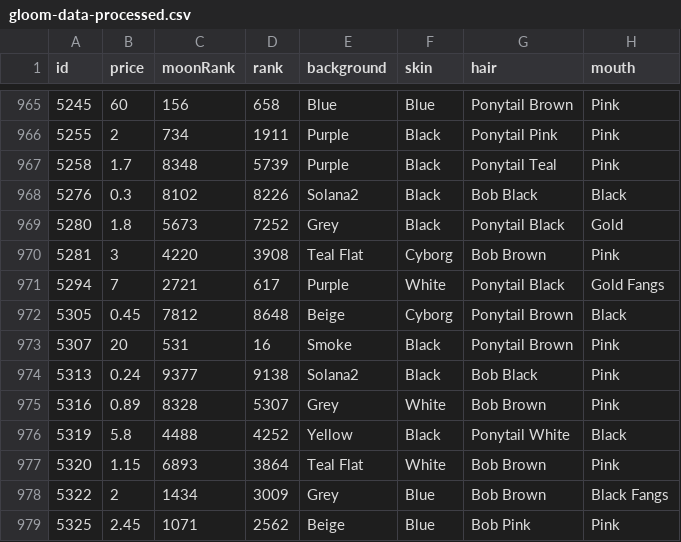
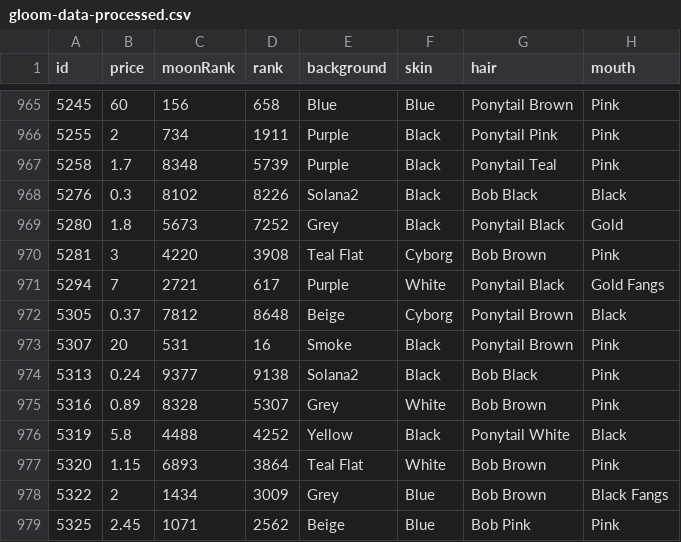
Before and after one commit to nobodykr/solanart-gloom-monitor, a CSV file: gloom-data-processed.csv, drawn as a sheet; only a part is shown, gaps mark what is left out; the diff names each change by its address in the sheet, - before the commit and + after, or states it on an @@ line.

Commit message:
Flat: latest data (2021-10-28T08:15:10.084Z) {   "date": "2021-10-28T08:15:10.084Z",   "files": [     {       "name": "gloom-data-processed.csv",       "deltaBytes": 0,       "source": "https://qzlsklfacc.medianetwork.cloud/nft_for_sale?collection=gloompunk"     },     {       "name": "gloom-data.json",       "deltaBytes": 0,       "source": "https://qzlsklfacc.medianetwork.cloud/nft_for_sale?collection=gloompunk"     }   ] }

```diff
--- a/gloom-data-processed.csv
+++ b/gloom-data-processed.csv
-B972 (price): 0.45
+B972 (price): 0.37
```
Also changed, not shown: 1 other file.
